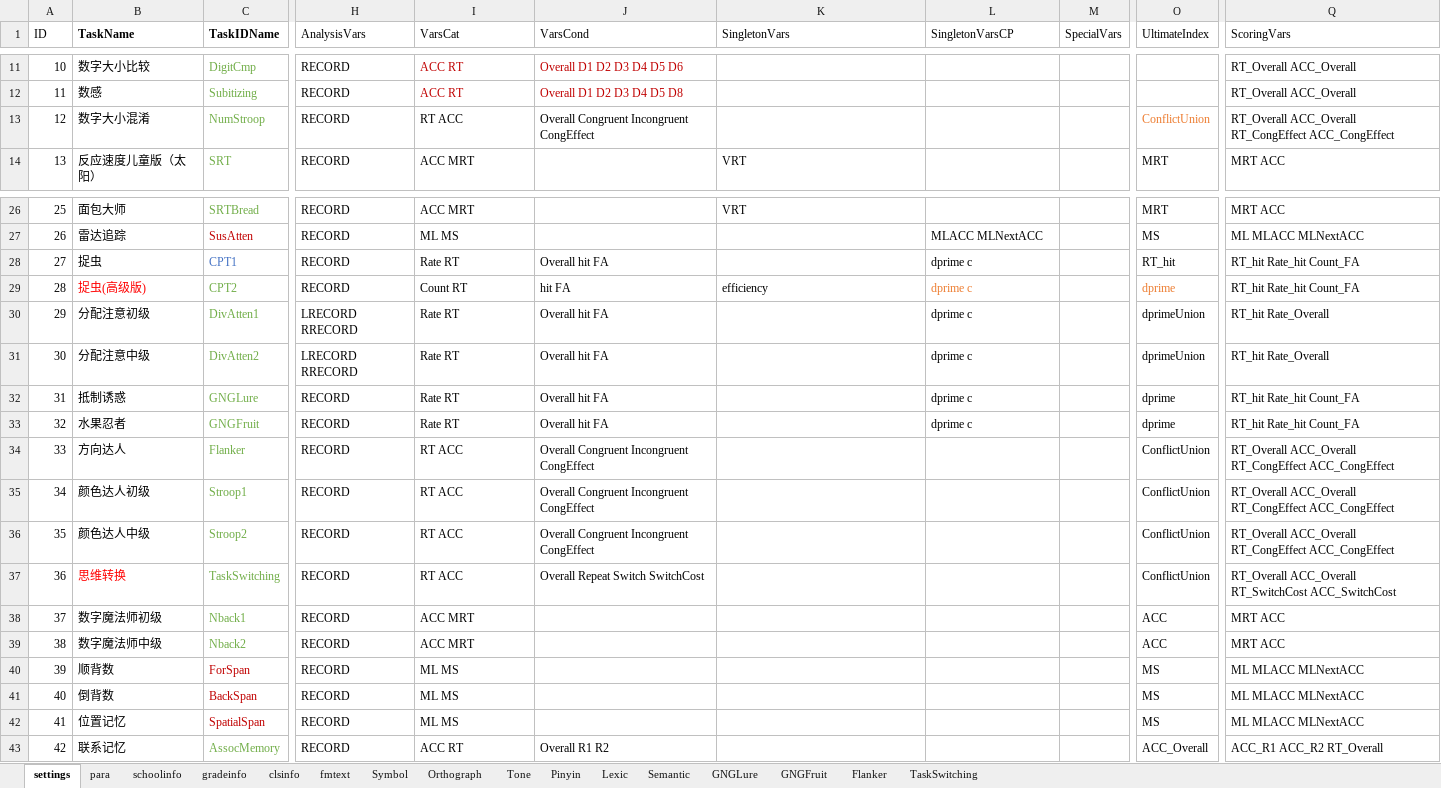
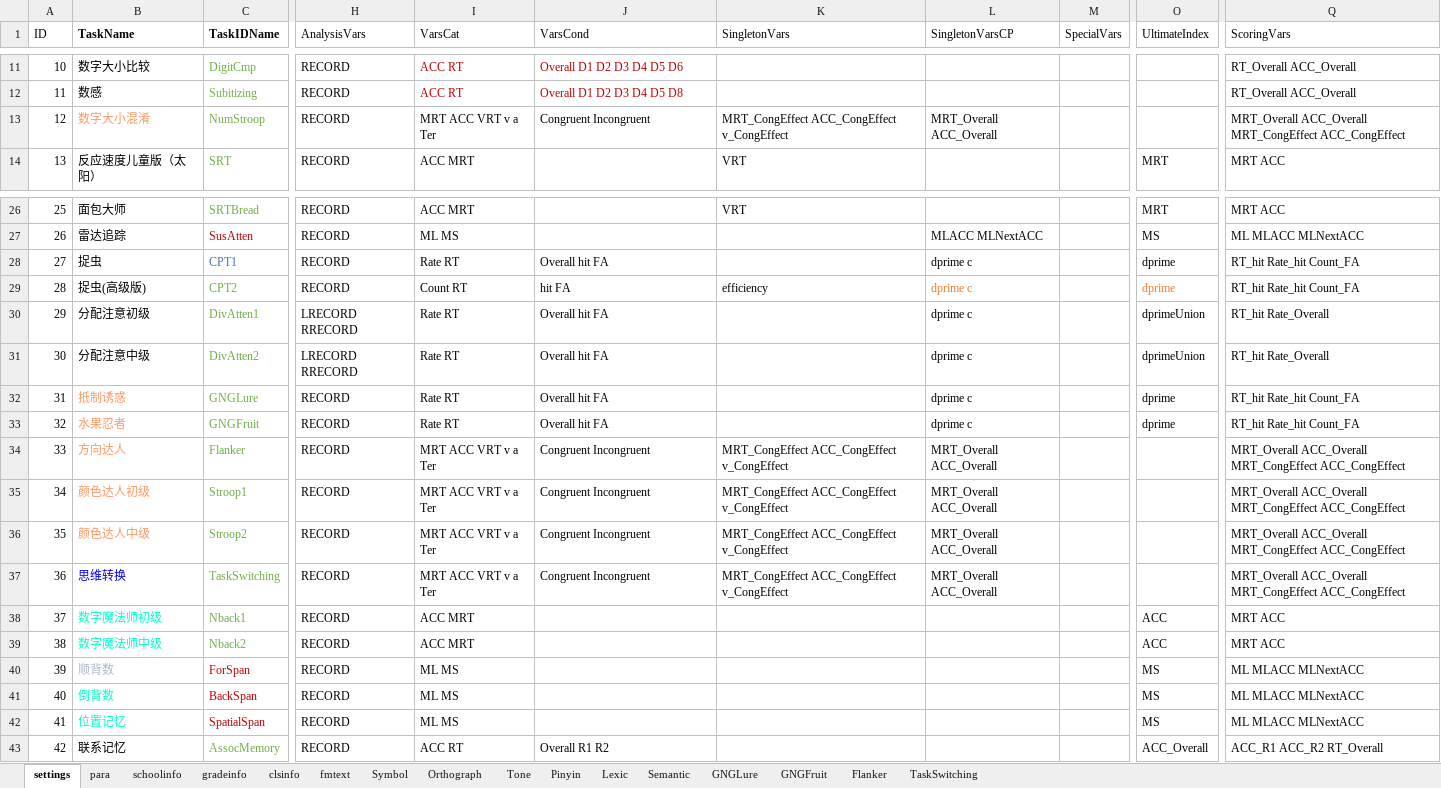
Before and after one commit to iquizoo/rawdata-parser, an Excel workbook: taskSettings.xlsx, sheet settings, drawn as a sheet; only a part is shown, gaps mark what is left out; values as stored, in another font and other column widths than the file's, no borders; the diff names each change by its address in the sheet, - before the commit and + after, or states it on an @@ line.

Commit message:
Bug fixes and new idea in conflict-related tasks.
1. Further bug fixes for better backward-compatibility for metadata
analysis.
2. Adding v-CongEffect (drifting rate, might be abandoned in later
analysis) when analyzing conflict tasks.
3. Minor bug fixes.

```diff
--- a/taskSettings.xlsx (sheet settings)
+++ b/taskSettings.xlsx (sheet settings)
-B13 text colour: black
+B13 text colour: #FF9966
-I13 (VarsCat): RT ACC
+I13 (VarsCat): MRT ACC VRT v a Ter
-J13 (VarsCond): Overall Congruent Incongruent CongEffect
+J13 (VarsCond): Congruent Incongruent
-K13 (SingletonVars): (empty)
+K13 (SingletonVars): MRT_CongEffect ACC_CongEffect v_CongEffect
-L13 (SingletonVarsCP): (empty)
+L13 (SingletonVarsCP): MRT_Overall ACC_Overall
-O13 (UltimateIndex): ConflictUnion
+O13 (UltimateIndex): (empty)
-Q13 (ScoringVars): RT_Overall ACC_Overall RT_CongEffect ACC_CongEffect
+Q13 (ScoringVars): MRT_Overall ACC_Overall MRT_CongEffect ACC_CongEffect
-O28 (UltimateIndex): RT_hit
+O28 (UltimateIndex): dprime
-B29 text colour: #FF0000
+B29 text colour: black
-B32:B36 text colour: black
+B32:B36 text colour: #FF9966
-I34:I37 (VarsCat): RT ACC
+I34:I37 (VarsCat): MRT ACC VRT v a Ter
-J34:J36 (VarsCond): Overall Congruent Incongruent CongEffect
+J34:J36 (VarsCond): Congruent Incongruent
-K34:K37 (SingletonVars): (empty)
+K34:K37 (SingletonVars): MRT_CongEffect ACC_CongEffect v_CongEffect
-L34:L37 (SingletonVarsCP): (empty)
+L34:L37 (SingletonVarsCP): MRT_Overall ACC_Overall
-O34:O37 (UltimateIndex): ConflictUnion
+O34:O37 (UltimateIndex): (empty)
-Q34:Q36 (ScoringVars): RT_Overall ACC_Overall RT_CongEffect ACC_CongEffect
+Q34:Q36 (ScoringVars): MRT_Overall ACC_Overall MRT_CongEffect ACC_CongEffect
-B37 text colour: #FF0000
+B37 text colour: #0000FF
-J37 (VarsCond): Overall Repeat Switch SwitchCost
+J37 (VarsCond): Congruent Incongruent
-Q37 (ScoringVars): RT_Overall ACC_Overall RT_SwitchCost ACC_SwitchCost
+Q37 (ScoringVars): MRT_Overall ACC_Overall MRT_CongEffect ACC_CongEffect
-B38:B39 text colour: black
+B38:B39 text colour: #00FFCC
-B40 text colour: black
+B40 text colour: #ADB9CA
-B41:B42 text colour: black
+B41:B42 text colour: #00FFCC
```
Also changed, not shown: 4 other files.
